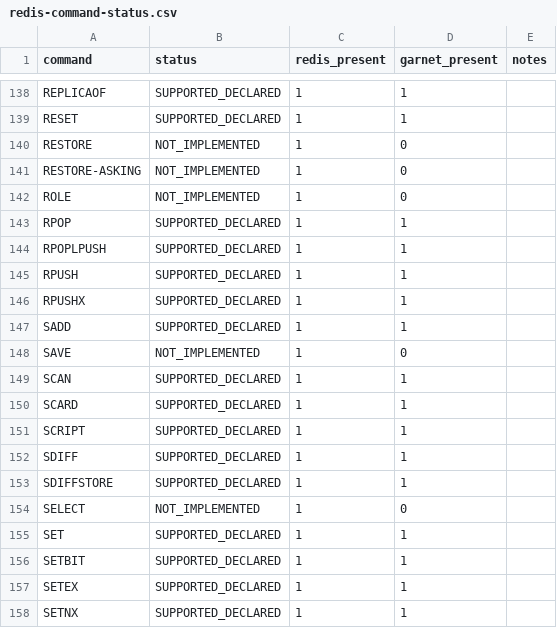
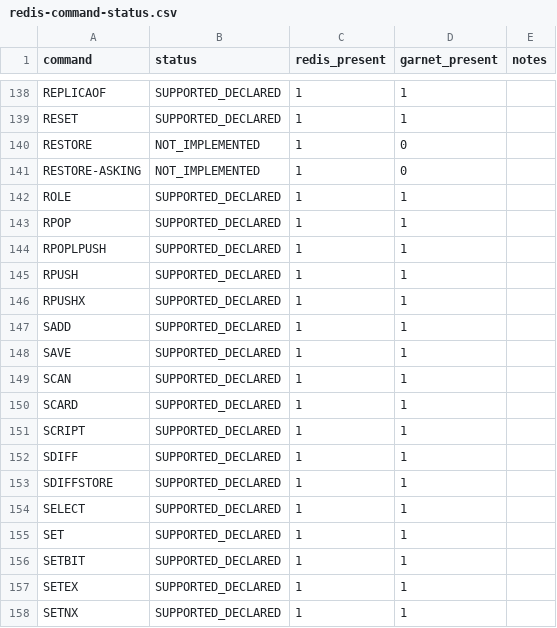
Before and after one commit to kazuki-ma/ArilKV, a CSV file: docs/compatibility/redis-command-status.csv, drawn as a sheet; only a part is shown, gaps mark what is left out; the diff covers the shown part only.

```diff
--- a/docs/compatibility/redis-command-status.csv
+++ b/docs/compatibility/redis-command-status.csv
@@ -141,3 +141,3 @@ RESTORE,NOT_IMPLEMENTED,1,0,
 RESTORE-ASKING,NOT_IMPLEMENTED,1,0,
-ROLE,NOT_IMPLEMENTED,1,0,
+ROLE,SUPPORTED_DECLARED,1,1,
 RPOP,SUPPORTED_DECLARED,1,1,
@@ -147,3 +147,3 @@ RPUSHX,SUPPORTED_DECLARED,1,1,
 SADD,SUPPORTED_DECLARED,1,1,
-SAVE,NOT_IMPLEMENTED,1,0,
+SAVE,SUPPORTED_DECLARED,1,1,
 SCAN,SUPPORTED_DECLARED,1,1,
@@ -153,3 +153,3 @@ SDIFF,SUPPORTED_DECLARED,1,1,
 SDIFFSTORE,SUPPORTED_DECLARED,1,1,
-SELECT,NOT_IMPLEMENTED,1,0,
+SELECT,SUPPORTED_DECLARED,1,1,
 SET,SUPPORTED_DECLARED,1,1,
```
Also changed, not shown: 24 edited cells elsewhere in this file, 42 other files.
